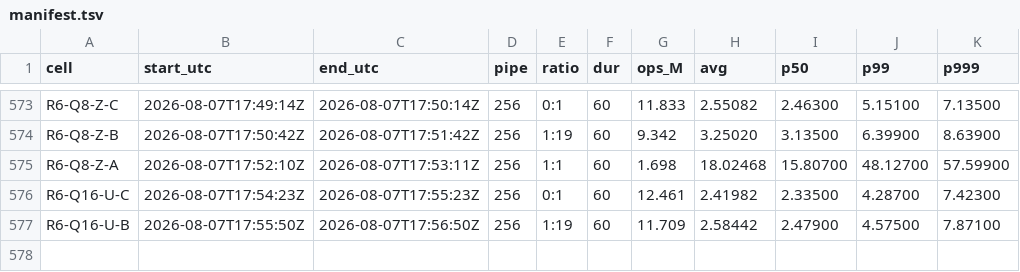
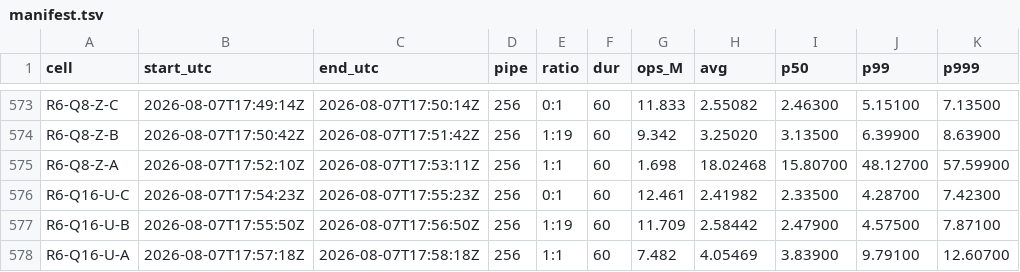
Before and after one commit to Boo-seon-woong/memcached-1.6.42-port_v4, a TSV file: experiments/semi_final/genie/manifest.tsv, drawn as a sheet; only a part is shown, gaps mark what is left out; the diff names each change by its address in the sheet, - before the commit and + after, or states it on an @@ line.

Commit message:
[genie] R6-Q16-U-A 7.482M

```diff
--- a/experiments/semi_final/genie/manifest.tsv
+++ b/experiments/semi_final/genie/manifest.tsv
+row 578: R6-Q16-U-A | 2026-08-07T17:57:18Z | 2026-08-07T17:58:18Z | 256 | 1:1 | 60 | 7.482 | 4.05469 | 3.83900 | 9.79100 | 12.60700
```
Also changed, not shown: 2 other files.
